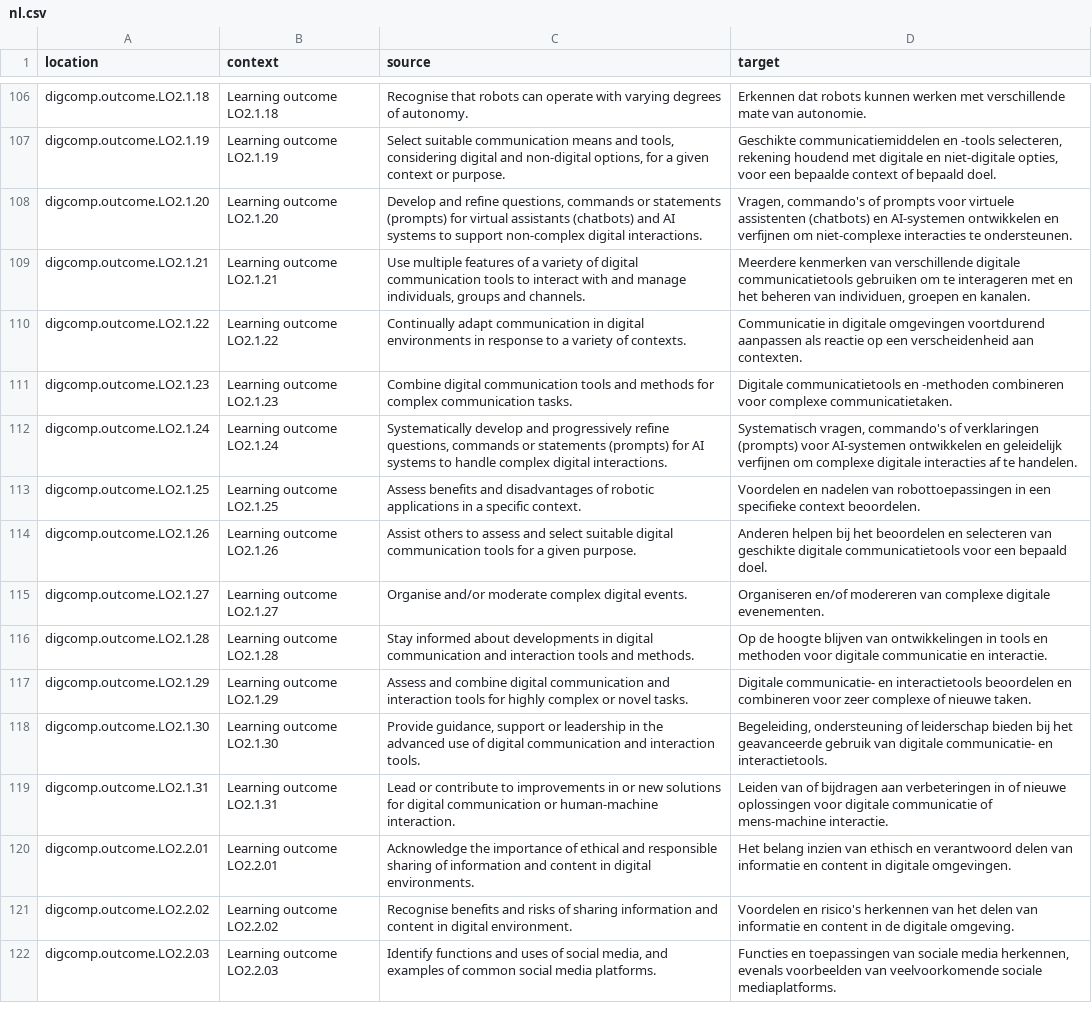
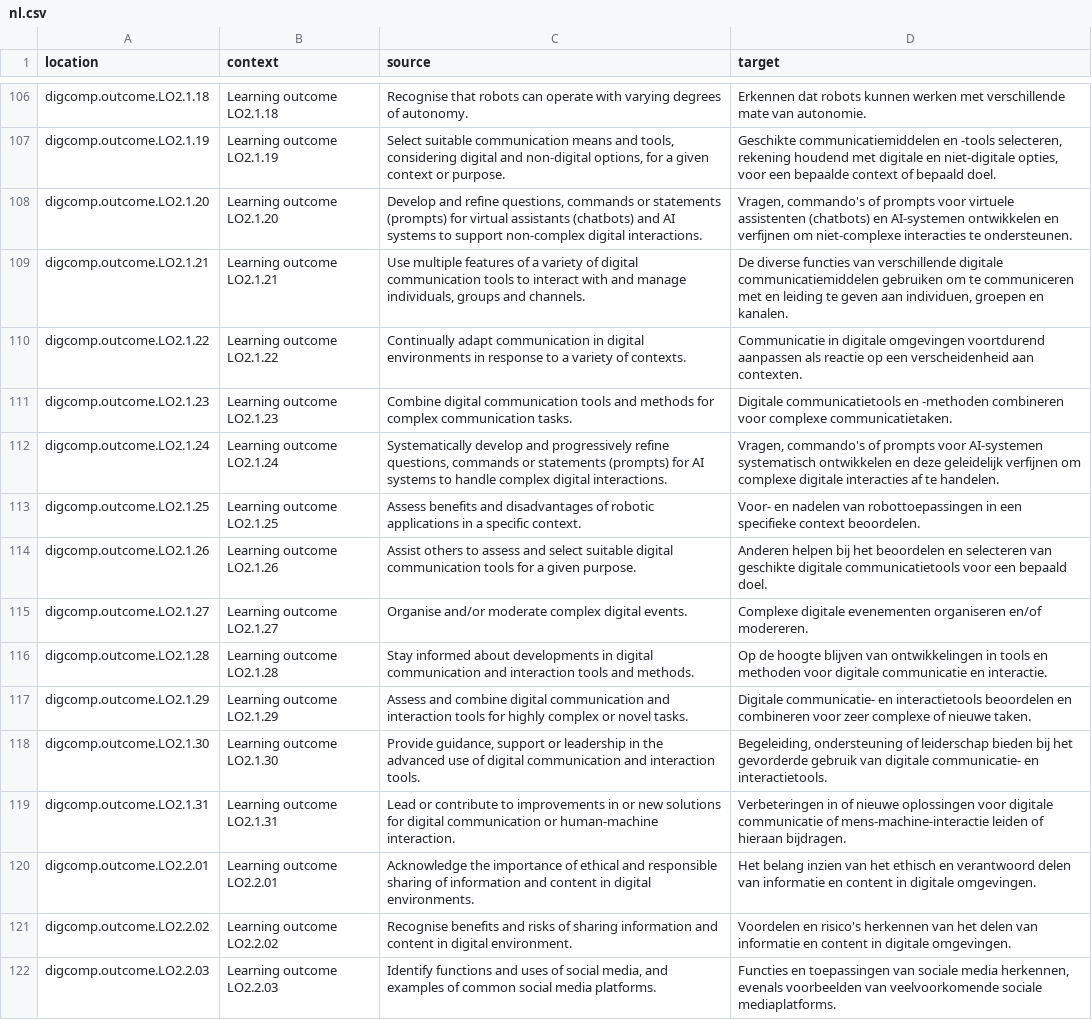
Before and after one commit to PiAir/digcomp3-l10n, a CSV file: locale/outcomes/nl.csv, drawn as a sheet; only a part is shown, gaps mark what is left out; the diff covers the shown part only; the diff names each change by its address in the sheet, - before the commit and + after, or states it on an @@ line.

Commit message:
Translated using Weblate (Dutch)
Currently translated at 100.0% (523 of 523 strings)

Translation: DigComp 3.0/outcomes
Translate-URL: http://weblate.gosoftonline.com/projects/digcomp-3-0/outcomes/nl/

```diff
--- a/locale/outcomes/nl.csv
+++ b/locale/outcomes/nl.csv
-D109 (target): Meerdere kenmerken van verschillende digitale communicatietools gebruiken om te interageren met en het beheren van individuen, groepen…
+D109 (target): De diverse functies van verschillende digitale communicatiemiddelen gebruiken om te communiceren met en leiding te geven aan individuen, groepen…
-D112 (target): Systematisch vragen, commando's of verklaringen (prompts) voor AI-systemen ontwikkelen en geleidelijk verfijnen…
+D112 (target): Vragen, commando's of prompts voor AI-systemen systematisch ontwikkelen en deze geleidelijk verfijnen…
-D113 (target): Voordelen en nadelen…
+D113 (target): Voor- en nadelen…
-D115 (target): Organiseren en/of modereren van complexe digitale evenementen.
+D115 (target): Complexe digitale evenementen organiseren en/of modereren.
-D118 (target): …bij het geavanceerde gebruik van…
+D118 (target): …bij het gevorderde gebruik van…
-D119 (target): Leiden van of bijdragen aan verbeteringen in of nieuwe oplossingen voor digitale communicatie of mens-machine interactie.
+D119 (target): Verbeteringen in of nieuwe oplossingen voor digitale communicatie of mens-machine-interactie leiden of hieraan bijdragen.
-D120 (target): …inzien van ethisch en…
+D120 (target): …inzien van het ethisch en…
-D121 (target): …content in de digitale omgeving.
+D121 (target): …content in digitale omgevingen.
```
Also changed, not shown: 20 edited cells elsewhere in this file.
